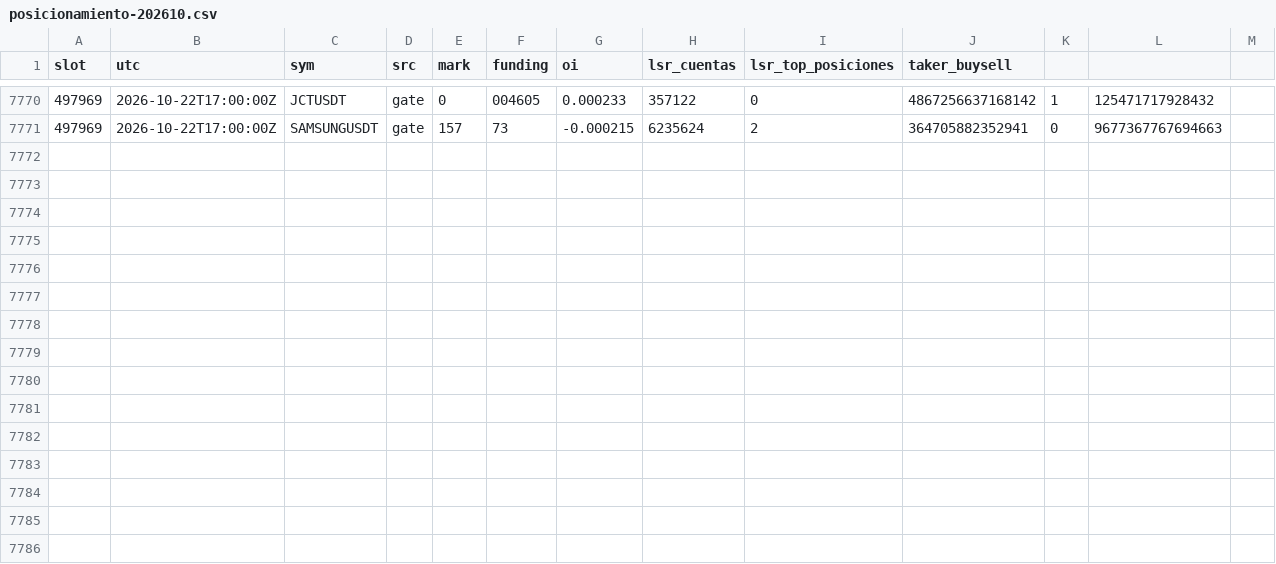
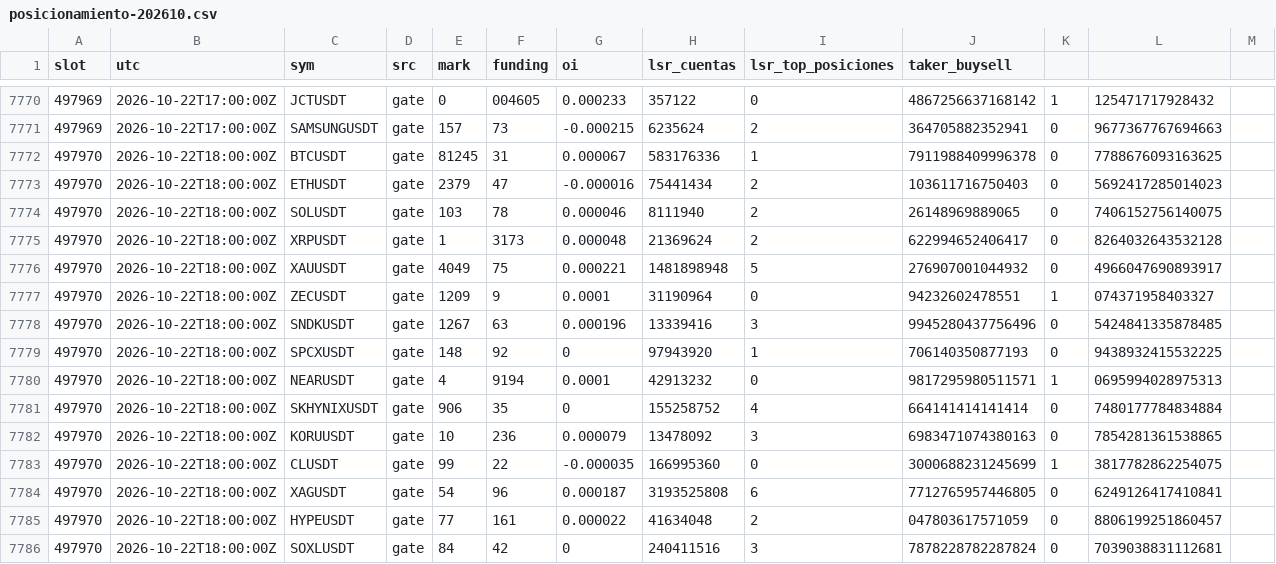
Before and after one commit to lpdort-spec/escaner-bitunix, a CSV file: datos/posicionamiento-202610.csv, drawn as a sheet; only a part is shown, gaps mark what is left out.

```diff
--- a/datos/posicionamiento-202610.csv
+++ b/datos/posicionamiento-202610.csv
@@ -7771 +7771,16 @@
 497969,2026-10-22T17:00:00Z,SAMSUNGUSDT,gate,157,73,-0.000215,6235624,2,364705882352941,0,9677367767694663,
+497970,2026-10-22T18:00:00Z,BTCUSDT,gate,81245,31,0.000067,583176336,1,7911988409996378,0,7788676093163625,
+497970,2026-10-22T18:00:00Z,ETHUSDT,gate,2379,47,-0.000016,75441434,2,103611716750403,0,5692417285014023,
+497970,2026-10-22T18:00:00Z,SOLUSDT,gate,103,78,0.000046,8111940,2,26148969889065,0,7406152756140075,
+497970,2026-10-22T18:00:00Z,XRPUSDT,gate,1,3173,0.000048,21369624,2,622994652406417,0,8264032643532128,
+497970,2026-10-22T18:00:00Z,XAUUSDT,gate,4049,75,0.000221,1481898948,5,276907001044932,0,4966047690893917,
+497970,2026-10-22T18:00:00Z,ZECUSDT,gate,1209,9,0.0001,31190964,0,94232602478551,1,074371958403327,
+497970,2026-10-22T18:00:00Z,SNDKUSDT,gate,1267,63,0.000196,13339416,3,9945280437756496,0,5424841335878485,
+497970,2026-10-22T18:00:00Z,SPCXUSDT,gate,148,92,0,97943920,1,706140350877193,0,9438932415532225,
+497970,2026-10-22T18:00:00Z,NEARUSDT,gate,4,9194,0.0001,42913232,0,9817295980511571,1,0695994028975313,
+497970,2026-10-22T18:00:00Z,SKHYNIXUSDT,gate,906,35,0,155258752,4,664141414141414,0,7480177784834884,
+497970,2026-10-22T18:00:00Z,KORUUSDT,gate,10,236,0.000079,13478092,3,6983471074380163,0,7854281361538865,
+497970,2026-10-22T18:00:00Z,CLUSDT,gate,99,22,-0.000035,166995360,0,3000688231245699,1,3817782862254075,
+497970,2026-10-22T18:00:00Z,XAGUSDT,gate,54,96,0.000187,3193525808,6,7712765957446805,0,6249126417410841,
+497970,2026-10-22T18:00:00Z,HYPEUSDT,gate,77,161,0.000022,41634048,2,047803617571059,0,8806199251860457,
+497970,2026-10-22T18:00:00Z,SOXLUSDT,gate,84,42,0,240411516,3,7878228782287824,0,7039038831112681,
```
Also changed, not shown: 1 other file.
